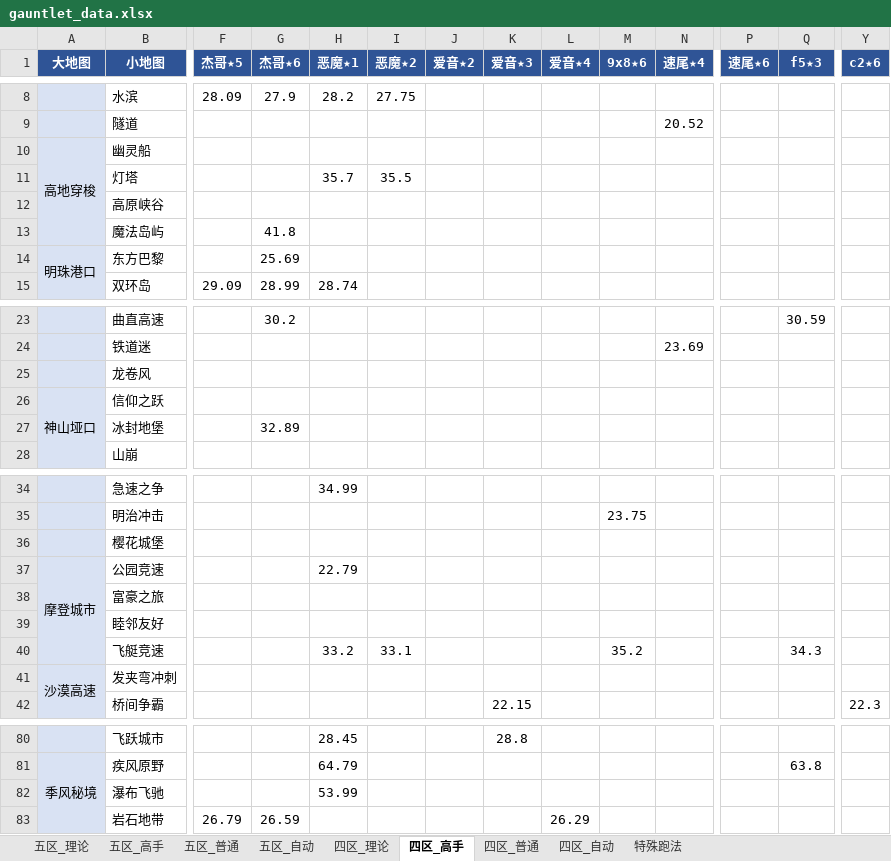
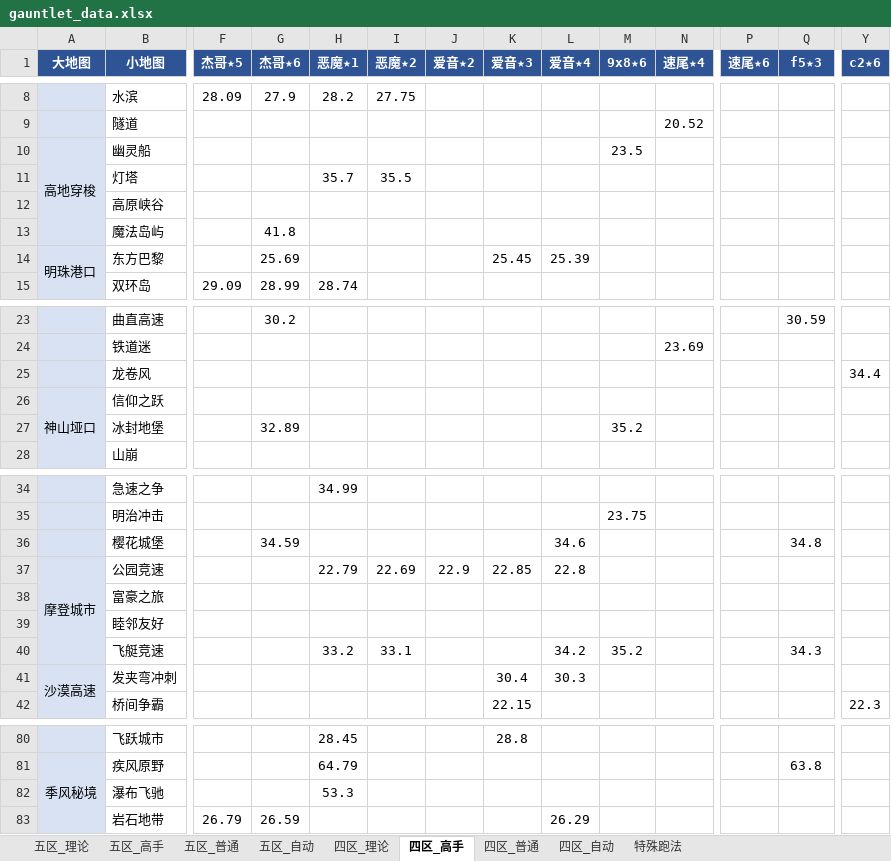
Before and after one commit to Testiphi/MutualExclusionAllocator, an Excel workbook: gauntlet_data.xlsx, sheet 四区_高手, drawn as a sheet; only a part is shown, gaps mark what is left out; values as stored, in another font and other column widths than the file's, no borders; the diff names each change by its address in the sheet, - before the commit and + after, or states it on an @@ line.

```diff
--- a/gauntlet_data.xlsx (sheet 四区_高手)
+++ b/gauntlet_data.xlsx (sheet 四区_高手)
-M10 (9x8★6): (empty)
+M10 (9x8★6): 23.5
-K14 (爱音★3): (empty)
+K14 (爱音★3): 25.45
-L14 (爱音★4): (empty)
+L14 (爱音★4): 25.39
-Y25 (c2★6): (empty)
+Y25 (c2★6): 34.4
-M27 (9x8★6): (empty)
+M27 (9x8★6): 35.2
-G36 (杰哥★6): (empty)
+G36 (杰哥★6): 34.59
-L36 (爱音★4): (empty)
+L36 (爱音★4): 34.6
-Q36 (f5★3): (empty)
+Q36 (f5★3): 34.8
-I37 (恶魔★2): (empty)
+I37 (恶魔★2): 22.69
-J37 (爱音★2): (empty)
+J37 (爱音★2): 22.9
-K37 (爱音★3): (empty)
+K37 (爱音★3): 22.85
-L37 (爱音★4): (empty)
+L37 (爱音★4): 22.8
-L40 (爱音★4): (empty)
+L40 (爱音★4): 34.2
-K41 (爱音★3): (empty)
+K41 (爱音★3): 30.4
-L41 (爱音★4): (empty)
+L41 (爱音★4): 30.3
-H82 (恶魔★1): 53.99
+H82 (恶魔★1): 53.3
```
Also changed, not shown: sheet 五区_高手, sheet 四区_普通, sheet 五区_普通, sheet 五区_理论, sheet 四区_理论, 1 other file.
